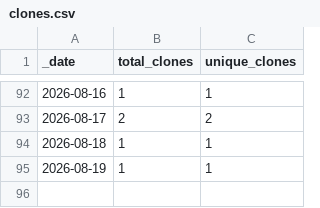
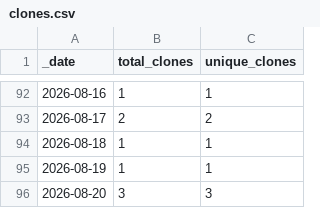
Before and after one commit to aradhakrishnanGFDL/esm-data-lab, a CSV file: traffic/clones.csv, drawn as a sheet; only a part is shown, gaps mark what is left out; the diff names each change by its address in the sheet, - before the commit and + after, or states it on an @@ line.

```diff
--- a/traffic/clones.csv
+++ b/traffic/clones.csv
+row 96: 2026-08-20 | 3 | 3
```
Also changed, not shown: traffic/views.csv, 1 other file.
